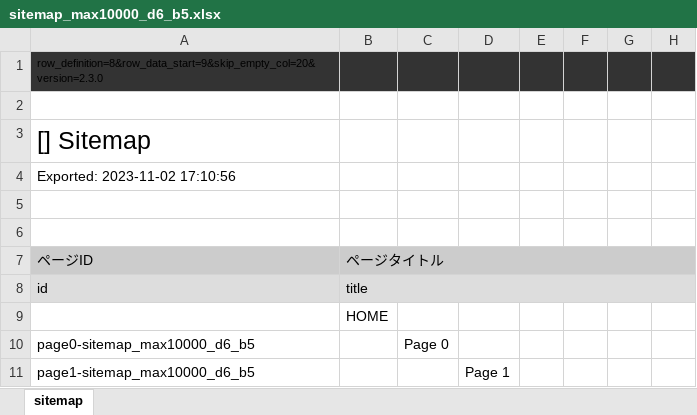
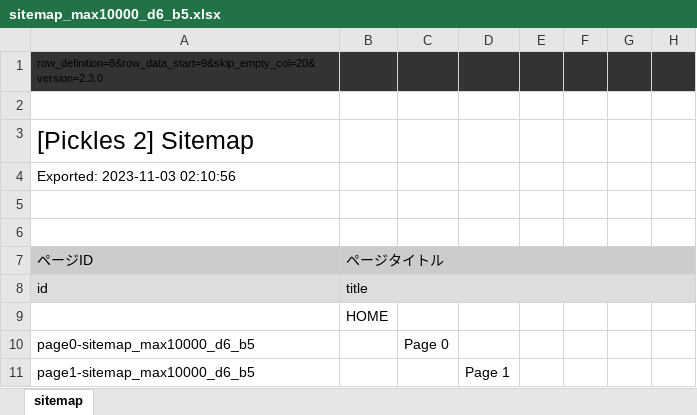
Before and after one commit to tomk79/large-sitemap-files-for-pickles2, an Excel workbook: dist/sitemap_max10000_d6_b5.xlsx, sheet sitemap, drawn as a sheet; only a part is shown; values as stored, in another font and other column widths than the file's, no borders; the diff names each change by its address in the sheet, - before the commit and + after, or states it on an @@ line.

```diff
--- a/dist/sitemap_max10000_d6_b5.xlsx (sheet sitemap)
+++ b/dist/sitemap_max10000_d6_b5.xlsx (sheet sitemap)
-A3 (ページID): [] Sitemap
+A3 (ページID): [Pickles 2] Sitemap
-A4 (ページID): Exported: 2023-11-02 17:10:56
+A4 (ページID): Exported: 2023-11-03 02:10:56
```
Also changed, not shown: dist/blogmap_max10000.xlsx, dist/blogmap_max20000.xlsx, 13 other files.
